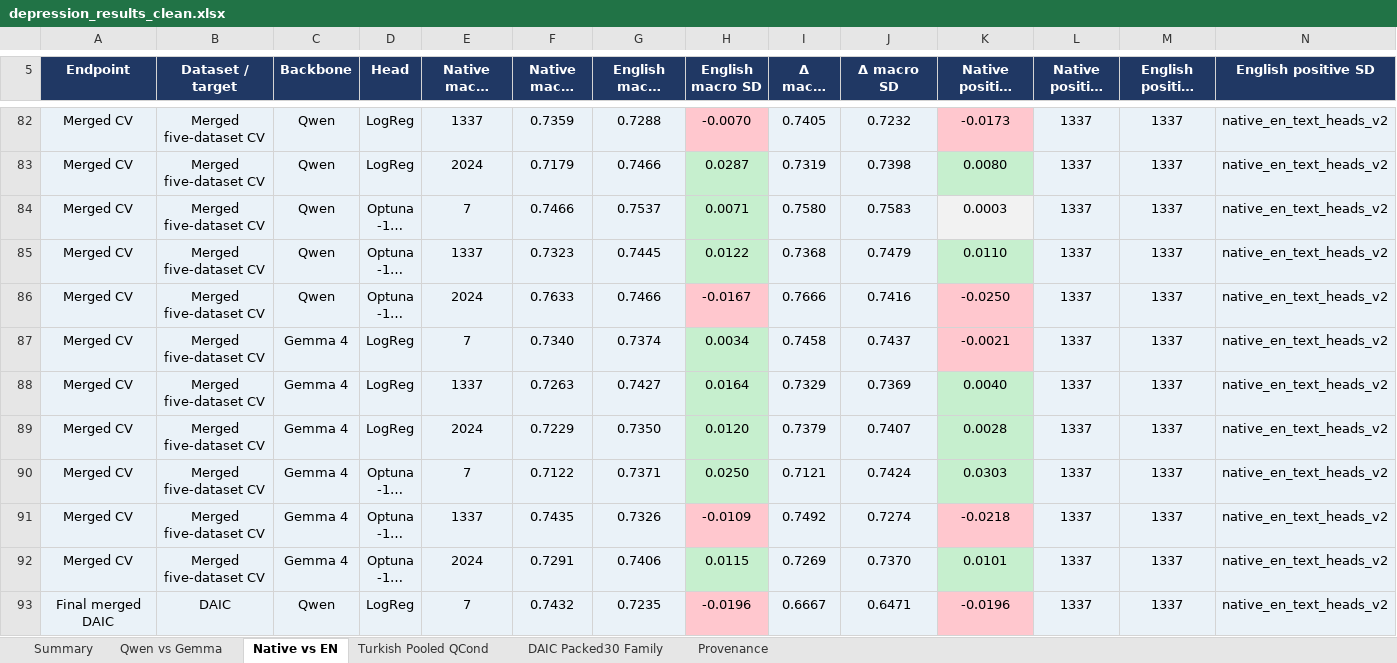
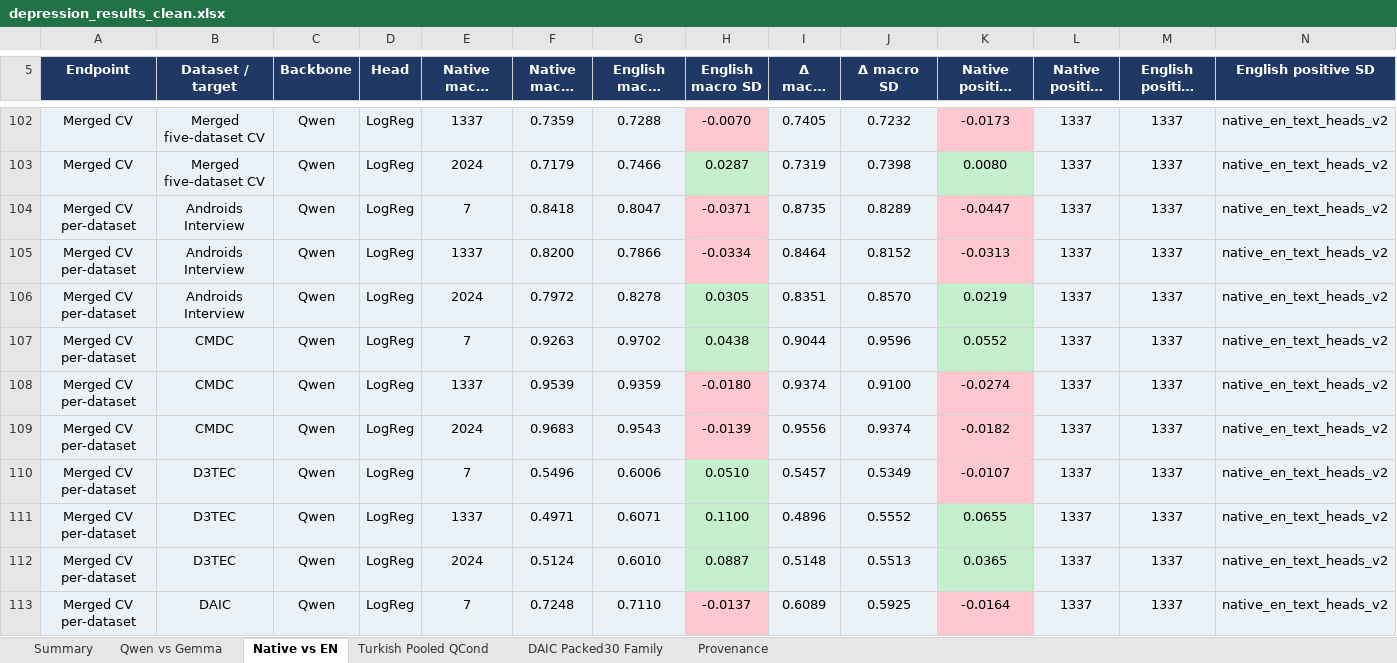
Before and after one commit to emreYilmaz28845/LLM-Depression, an Excel workbook: depression_results_clean.xlsx, sheet Native vs EN, drawn as a sheet; only a part is shown, gaps mark what is left out; the shorter side is filled out with more unchanged rows; long unchanged cells end in …; values as stored, in another font and other column widths than the file's, no borders; rows hold the shown columns only; the diff covers the shown part only; the diff names each change by its address in the sheet, - before the commit and + after, or states it on an @@ line.

Commit message:
Regenerate workbook with merged per-dataset Native vs EN rows
Rebuilt from the v2 native-vs-English report (44 summary / 132
seed-detail rows): the Native vs EN sheet now shows five per-dataset
rows under each merged-CV rollup row, and the Provenance sheet gains
240 report-backed rows.  Rollup, standalone, and final-merged values
are unchanged; the selection YAML records the new workbook and builder
hashes.

Co-authored-by: CommandCodeBot <noreply@commandcode.ai>

```diff
--- a/depression_results_clean.xlsx (sheet Native vs EN)
+++ b/depression_results_clean.xlsx (sheet Native vs EN)
+row 104: Merged CV per-dataset | Androids Interview | Qwen | LogReg | 7 | 0.8418 | 0.8047 | -0.0371 | 0.8735 | 0.8289 | -0.0447 | 1337 | 1337 | native_en_text_heads_v2
+row 105: Merged CV per-dataset | Androids Interview | Qwen | LogReg | 1337 | 0.8200 | 0.7866 | -0.0334 | 0.8464 | 0.8152 | -0.0313 | 1337 | 1337 | native_en_text_heads_v2
+row 106: Merged CV per-dataset | Androids Interview | Qwen | LogReg | 2024 | 0.7972 | 0.8278 | 0.0305 | 0.8351 | 0.8570 | 0.0219 | 1337 | 1337 | native_en_text_heads_v2
+row 107: Merged CV per-dataset | CMDC | Qwen | LogReg | 7 | 0.9263 | 0.9702 | 0.0438 | 0.9044 | 0.9596 | 0.0552 | 1337 | 1337 | native_en_text_heads_v2
+row 108: Merged CV per-dataset | CMDC | Qwen | LogReg | 1337 | 0.9539 | 0.9359 | -0.0180 | 0.9374 | 0.9100 | -0.0274 | 1337 | 1337 | native_en_text_heads_v2
+row 109: Merged CV per-dataset | CMDC | Qwen | LogReg | 2024 | 0.9683 | 0.9543 | -0.0139 | 0.9556 | 0.9374 | -0.0182 | 1337 | 1337 | native_en_text_heads_v2
+row 110: Merged CV per-dataset | D3TEC | Qwen | LogReg | 7 | 0.5496 | 0.6006 | 0.0510 | 0.5457 | 0.5349 | -0.0107 | 1337 | 1337 | native_en_text_heads_v2
+row 111: Merged CV per-dataset | D3TEC | Qwen | LogReg | 1337 | 0.4971 | 0.6071 | 0.1100 | 0.4896 | 0.5552 | 0.0655 | 1337 | 1337 | native_en_text_heads_v2
+row 112: Merged CV per-dataset | D3TEC | Qwen | LogReg | 2024 | 0.5124 | 0.6010 | 0.0887 | 0.5148 | 0.5513 | 0.0365 | 1337 | 1337 | native_en_text_heads_v2
+row 113: Merged CV per-dataset | DAIC | Qwen | LogReg | 7 | 0.7248 | 0.7110 | -0.0137 | 0.6089 | 0.5925 | -0.0164 | 1337 | 1337 | native_en_text_heads_v2
```
Also changed, not shown: 70 added rows and 4 edited cells elsewhere in this sheet, sheet Provenance, sheet Turkish Pooled QCond, 1 other file.
